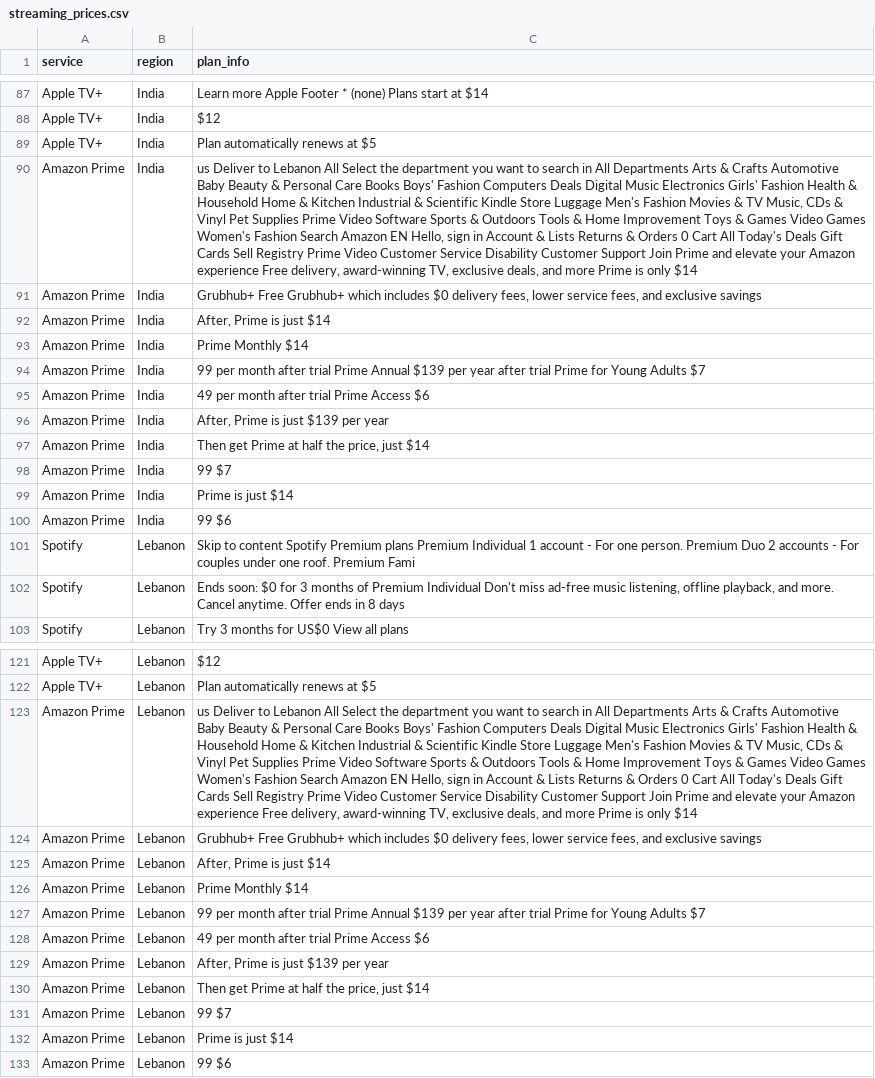
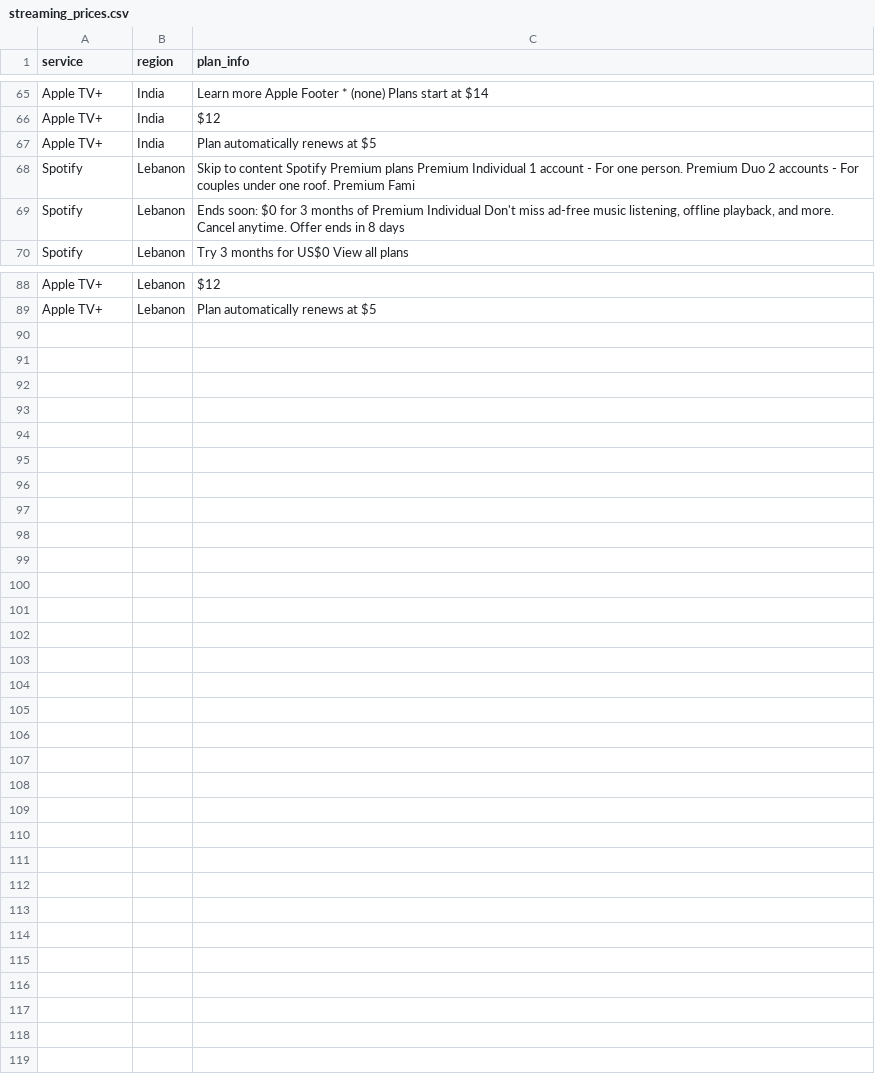
Before and after one commit to Bahaa204/Data-Science-and-Web-Scraping-Project, a CSV file: streaming_prices.csv, drawn as a sheet; only a part is shown, gaps mark what is left out; the diff covers the shown part only; the diff names each change by its address in the sheet, - before the commit and + after, or states it on an @@ line.

```diff
--- a/streaming_prices.csv
+++ b/streaming_prices.csv
-row 90: Amazon Prime | India | us Deliver to Lebanon All Select the department you want to search in All Departments Arts & Crafts Automotive Baby Beauty & Personal Care Books Boys' Fashion Computers Deals Digital Music Electronics Girls' Fashion Health & Household Home & Kitchen Industrial & Scientific Kindle Store Luggage Men's Fashion Movies & TV Music, CDs & Vinyl Pet Supplies Prime Video Software Sports & Outdoors Tools & Home Improvement Toys & Games Video Games Women's Fashion Search Amazon EN Hello, sign in Account & Lists Returns & Orders 0 Cart All Today's Deals Gift Cards Sell Registry Prime Video Customer Service Disability Customer Support Join Prime and elevate your Amazon experience Free delivery, award-winning TV, exclusive deals, and more Prime is only $14
-row 91: Amazon Prime | India | Grubhub+ Free Grubhub+ which includes $0 delivery fees, lower service fees, and exclusive savings
-row 92: Amazon Prime | India | After, Prime is just $14
-row 93: Amazon Prime | India | Prime Monthly $14
-row 94: Amazon Prime | India | 99 per month after trial Prime Annual $139 per year after trial Prime for Young Adults $7
-row 95: Amazon Prime | India | 49 per month after trial Prime Access $6
-row 96: Amazon Prime | India | After, Prime is just $139 per year
-row 97: Amazon Prime | India | Then get Prime at half the price, just $14
-row 98: Amazon Prime | India | 99 $7
-row 99: Amazon Prime | India | Prime is just $14
-row 100: Amazon Prime | India | 99 $6
-row 123: Amazon Prime | Lebanon | us Deliver to Lebanon All Select the department you want to search in All Departments Arts & Crafts Automotive Baby Beauty & Personal Care Books Boys' Fashion Computers Deals Digital Music Electronics Girls' Fashion Health & Household Home & Kitchen Industrial & Scientific Kindle Store Luggage Men's Fashion Movies & TV Music, CDs & Vinyl Pet Supplies Prime Video Software Sports & Outdoors Tools & Home Improvement Toys & Games Video Games Women's Fashion Search Amazon EN Hello, sign in Account & Lists Returns & Orders 0 Cart All Today's Deals Gift Cards Sell Registry Prime Video Customer Service Disability Customer Support Join Prime and elevate your Amazon experience Free delivery, award-winning TV, exclusive deals, and more Prime is only $14
-row 124: Amazon Prime | Lebanon | Grubhub+ Free Grubhub+ which includes $0 delivery fees, lower service fees, and exclusive savings
-row 125: Amazon Prime | Lebanon | After, Prime is just $14
-row 126: Amazon Prime | Lebanon | Prime Monthly $14
-row 127: Amazon Prime | Lebanon | 99 per month after trial Prime Annual $139 per year after trial Prime for Young Adults $7
-row 128: Amazon Prime | Lebanon | 49 per month after trial Prime Access $6
-row 129: Amazon Prime | Lebanon | After, Prime is just $139 per year
-row 130: Amazon Prime | Lebanon | Then get Prime at half the price, just $14
-row 131: Amazon Prime | Lebanon | 99 $7
-row 132: Amazon Prime | Lebanon | Prime is just $14
-row 133: Amazon Prime | Lebanon | 99 $6
```
Also changed, not shown: 22 removed rows elsewhere in this file, 3 other files.
